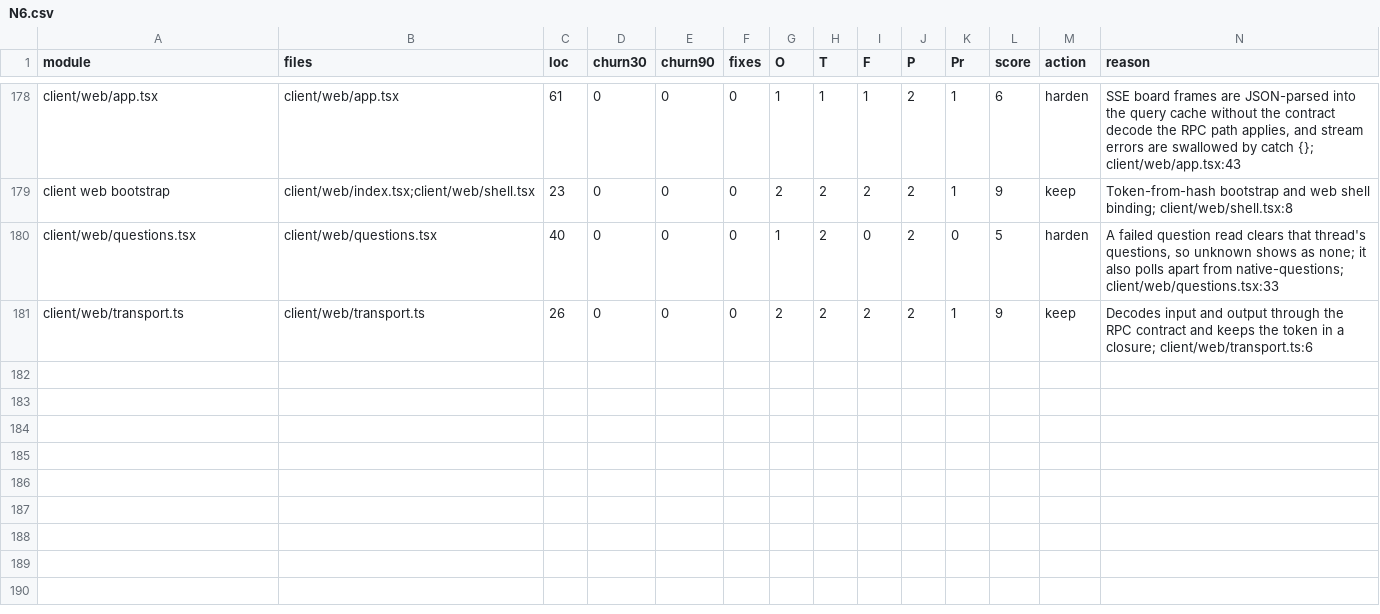
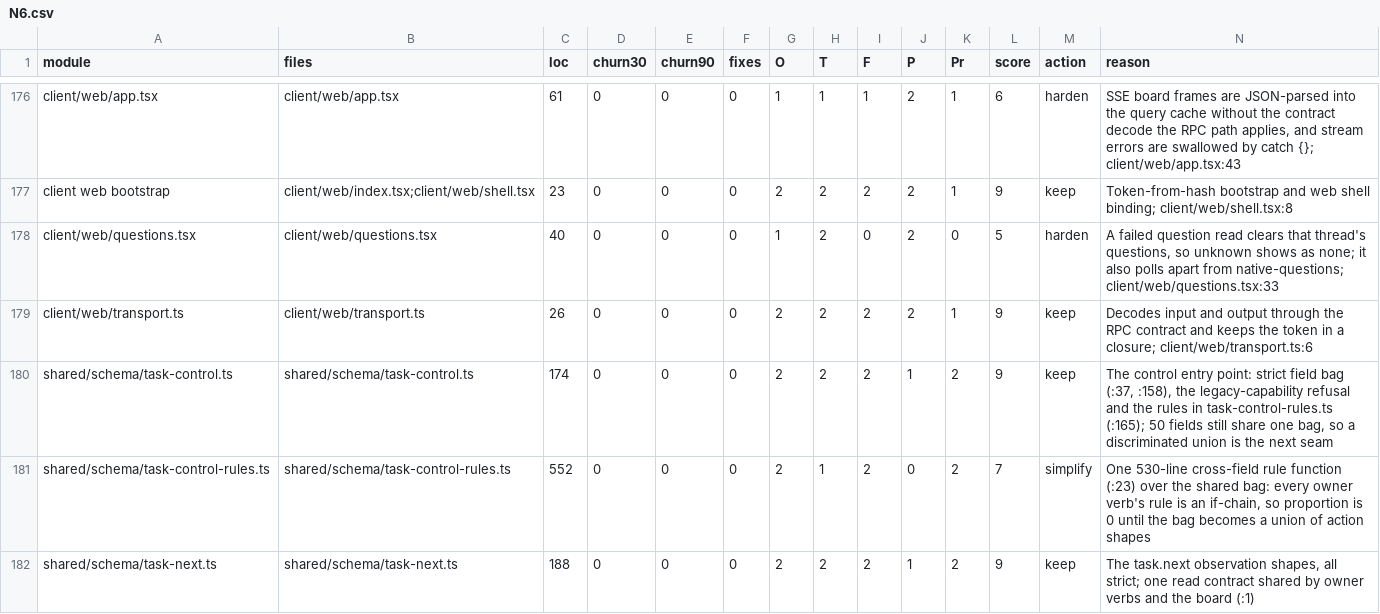
Before and after one commit to inflatable-cookie/nucleus, a CSV file: docs/knowledge/quality/code/N6.csv, drawn as a sheet; only a part is shown, gaps mark what is left out; rows hold the shown columns only; the diff covers the shown part only; the diff names each change by its address in the sheet, - before the commit and + after, or states it on an @@ line.

```diff
--- a/docs/knowledge/quality/code/N6.csv
+++ b/docs/knowledge/quality/code/N6.csv
+row 180: shared/schema/task-control.ts | shared/schema/task-control.ts | 174 | 0 | 0 | 0 | 2 | 2 | 2 | 1 | 2 | 9 | keep | The control entry point: strict field bag (:37, :158), the legacy-capability refusal and the rules in task-control-rules.ts (:165); 50 fields still share one bag, so a discriminated union is the next seam
+row 181: shared/schema/task-control-rules.ts | shared/schema/task-control-rules.ts | 552 | 0 | 0 | 0 | 2 | 1 | 2 | 0 | 2 | 7 | simplify | One 530-line cross-field rule function (:23) over the shared bag: every owner verb's rule is an if-chain, so proportion is 0 until the bag becomes a union of action shapes
+row 182: shared/schema/task-next.ts | shared/schema/task-next.ts | 188 | 0 | 0 | 0 | 2 | 2 | 2 | 1 | 2 | 9 | keep | The task.next observation shapes, all strict; one read contract shared by owner verbs and the board (:1)
```
Also changed, not shown: 3 added rows and 2 removed rows elsewhere in this file, docs/knowledge/quality/code/N3.csv, 27 other files.
